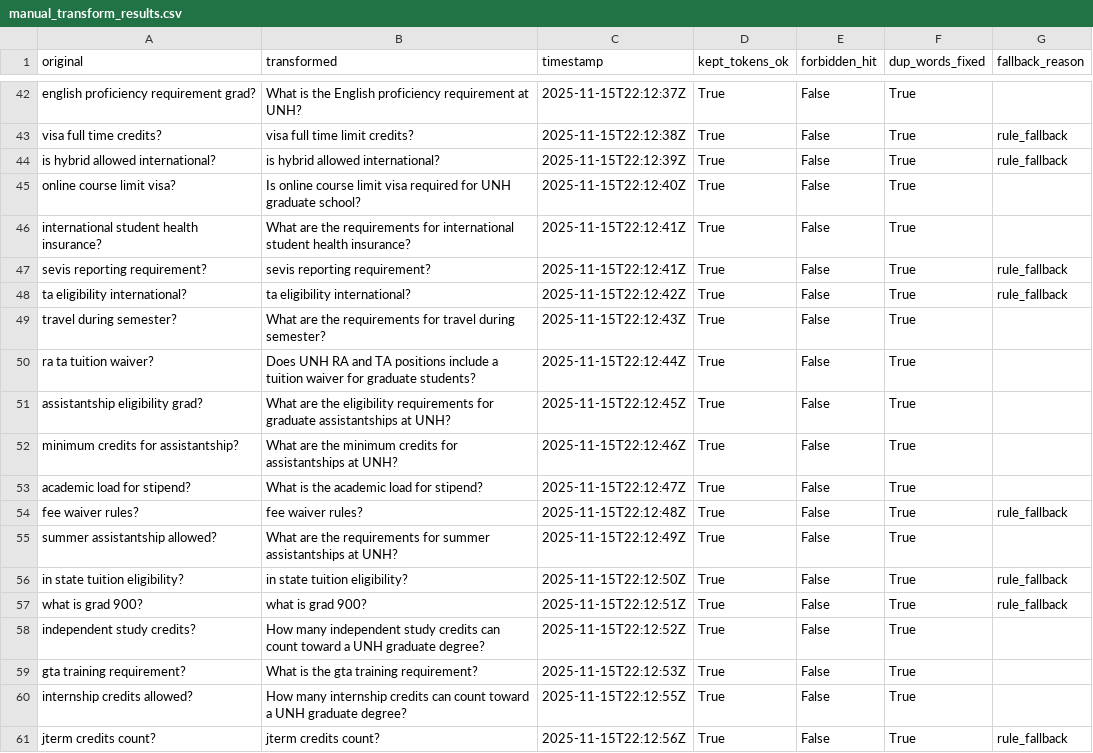
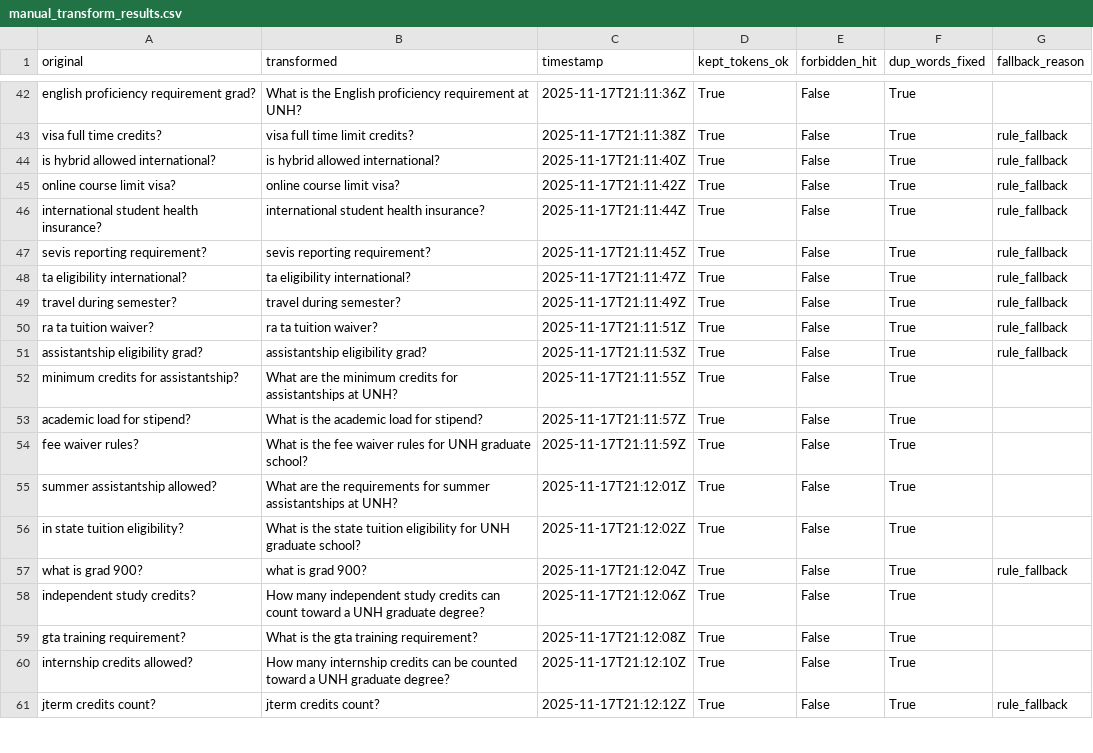
Before and after one commit to raju8309/UNH-chatbot, a CSV file: automation_testing/reports/manual_transform_results.csv, drawn as a sheet; only a part is shown, gaps mark what is left out; the diff covers the shown part only; the diff names each change by its address in the sheet, - before the commit and + after, or states it on an @@ line.

Commit message:
Re-run query transform test post-rebase

```diff
--- a/automation_testing/reports/manual_transform_results.csv
+++ b/automation_testing/reports/manual_transform_results.csv
-C42 (timestamp): 2025-11-15T22:12:37Z
+C42 (timestamp): 2025-11-17T21:11:36Z
-C43 (timestamp): 2025-11-15T22:12:38Z
+C43 (timestamp): 2025-11-17T21:11:38Z
-C44 (timestamp): 2025-11-15T22:12:39Z
+C44 (timestamp): 2025-11-17T21:11:40Z
-B45 (transformed): Is online course limit visa required for UNH graduate school?
+B45 (transformed): online course limit visa?
-C45 (timestamp): 2025-11-15T22:12:40Z
+C45 (timestamp): 2025-11-17T21:11:42Z
-G45:G46 (fallback_reason): (empty)
+G45:G46 (fallback_reason): rule_fallback
-B46 (transformed): What are the requirements for international student…
+B46 (transformed): international student…
-C46 (timestamp): 2025-11-15T22:12:41Z
+C46 (timestamp): 2025-11-17T21:11:44Z
-C47 (timestamp): 2025-11-15T22:12:41Z
+C47 (timestamp): 2025-11-17T21:11:45Z
-C48 (timestamp): 2025-11-15T22:12:42Z
+C48 (timestamp): 2025-11-17T21:11:47Z
-B49 (transformed): What are the requirements for travel during semester?
+B49 (transformed): travel during semester?
-C49 (timestamp): 2025-11-15T22:12:43Z
+C49 (timestamp): 2025-11-17T21:11:49Z
-G49:G51 (fallback_reason): (empty)
+G49:G51 (fallback_reason): rule_fallback
-B50 (transformed): Does UNH RA and TA positions include a tuition waiver for graduate students?
+B50 (transformed): ra ta tuition waiver?
-C50 (timestamp): 2025-11-15T22:12:44Z
+C50 (timestamp): 2025-11-17T21:11:51Z
-B51 (transformed): What are the eligibility requirements for graduate assistantships at UNH?
+B51 (transformed): assistantship eligibility grad?
-C51 (timestamp): 2025-11-15T22:12:45Z
+C51 (timestamp): 2025-11-17T21:11:53Z
-C52 (timestamp): 2025-11-15T22:12:46Z
+C52 (timestamp): 2025-11-17T21:11:55Z
-C53 (timestamp): 2025-11-15T22:12:47Z
+C53 (timestamp): 2025-11-17T21:11:57Z
-B54 (transformed): fee waiver rules?
+B54 (transformed): What is the fee waiver rules for UNH graduate school?
-C54 (timestamp): 2025-11-15T22:12:48Z
+C54 (timestamp): 2025-11-17T21:11:59Z
-G54 (fallback_reason): rule_fallback
+G54 (fallback_reason): (empty)
-C55 (timestamp): 2025-11-15T22:12:49Z
+C55 (timestamp): 2025-11-17T21:12:01Z
-B56 (transformed): in state tuition eligibility?
+B56 (transformed): What is the state tuition eligibility for UNH graduate school?
-C56 (timestamp): 2025-11-15T22:12:50Z
+C56 (timestamp): 2025-11-17T21:12:02Z
-G56 (fallback_reason): rule_fallback
+G56 (fallback_reason): (empty)
-C57 (timestamp): 2025-11-15T22:12:51Z
+C57 (timestamp): 2025-11-17T21:12:04Z
-C58 (timestamp): 2025-11-15T22:12:52Z
+C58 (timestamp): 2025-11-17T21:12:06Z
-C59 (timestamp): 2025-11-15T22:12:53Z
+C59 (timestamp): 2025-11-17T21:12:08Z
-B60 (transformed): …credits can count toward a…
+B60 (transformed): …credits can be counted toward a…
-C60 (timestamp): 2025-11-15T22:12:55Z
+C60 (timestamp): 2025-11-17T21:12:10Z
-C61 (timestamp): 2025-11-15T22:12:56Z
+C61 (timestamp): 2025-11-17T21:12:12Z
```
Also changed, not shown: 91 edited cells elsewhere in this file, 2 other files.
